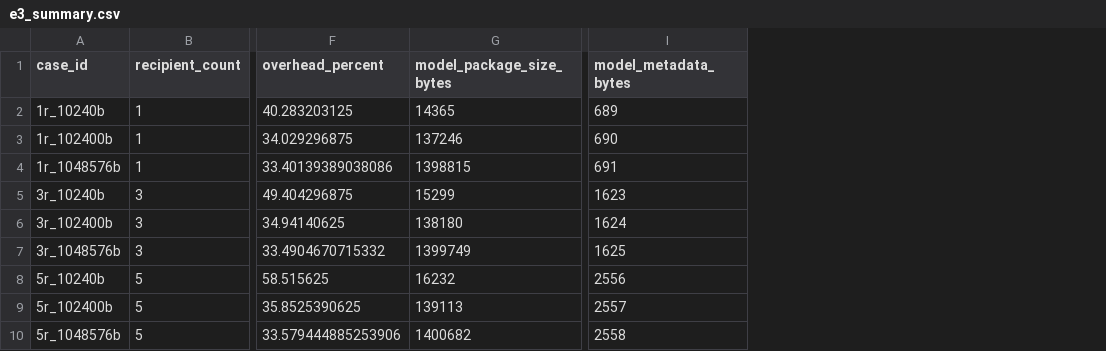
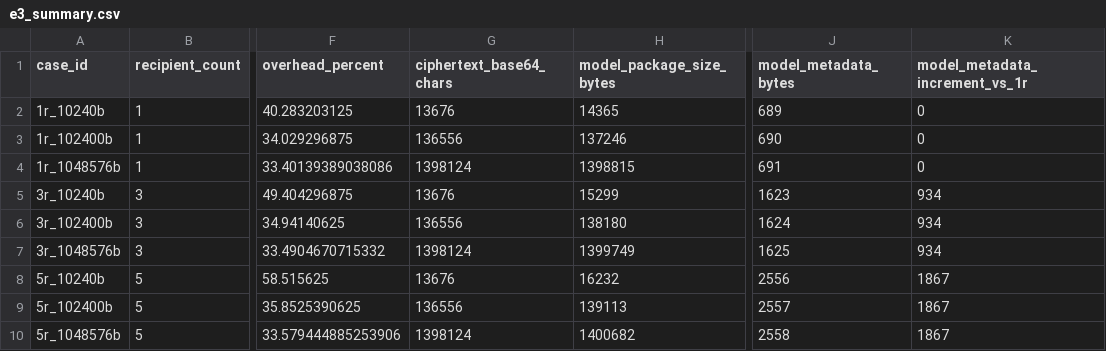
Before and after one commit to Dung092005/Crypto-project, a CSV file: docs/analysis/tables/e3_summary.csv, drawn as a sheet; only a part is shown, gaps mark what is left out; the diff names each change by its address in the sheet, - before the commit and + after, or states it on an @@ line.

Commit message:
Expose package overhead components

```diff
--- a/docs/analysis/tables/e3_summary.csv
+++ b/docs/analysis/tables/e3_summary.csv
+column G (ciphertext_base64_chars), rows 2-10: 13676 | 136556 | 1398124 | 13676 | 136556 | 1398124 | 13676 | 136556 | 1398124
+column K (model_metadata_increment_vs_1r), rows 2-10: 0 | 0 | 0 | 934 | 934 | 934 | 1867 | 1867 | 1867
```
Also changed, not shown: 2 other files.
